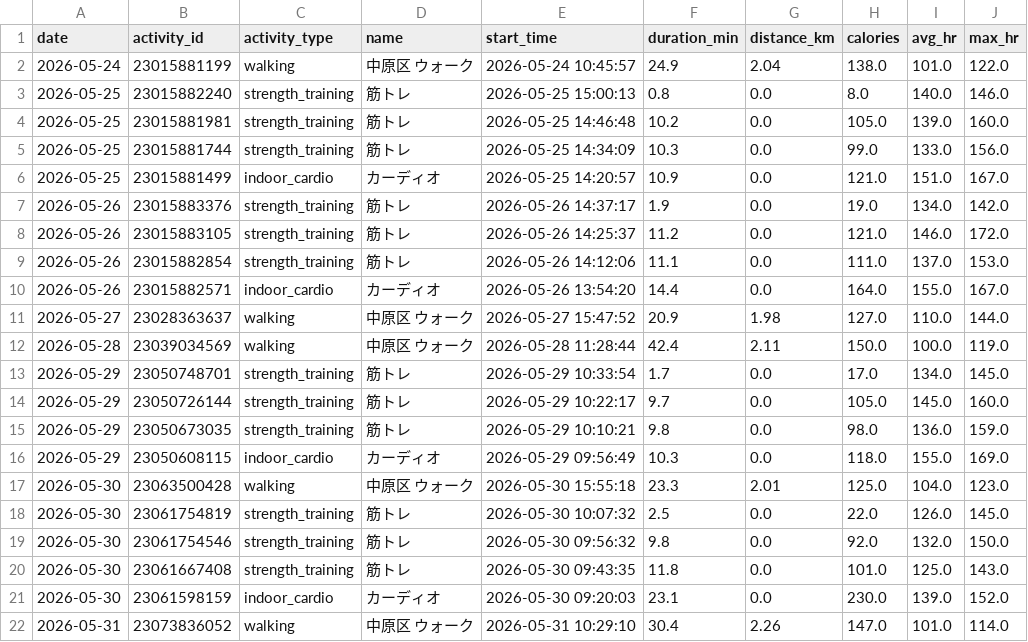
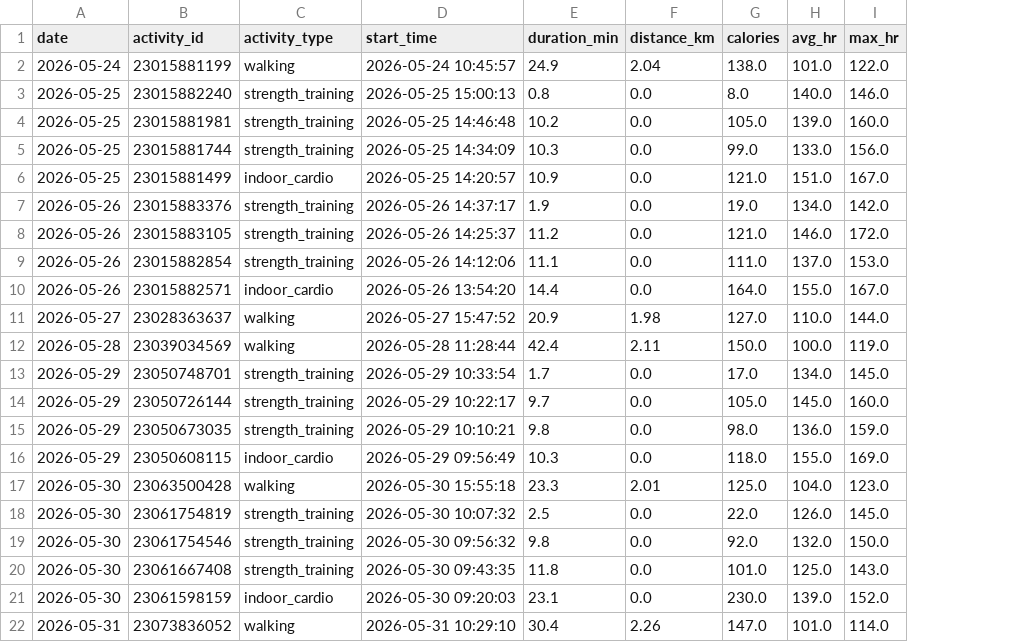
Before and after one commit to minminmiyoshi/lumen-log, a CSV file: data/health/workout_master.csv, drawn as a sheet; only a part is shown; the diff names each change by its address in the sheet, - before the commit and + after, or states it on an @@ line.

Commit message:
chore: update health data 2026-06-02

```diff
--- a/data/health/workout_master.csv
+++ b/data/health/workout_master.csv
-column D (name), rows 2-22: 中原区 ウォーク | 筋トレ | 筋トレ | 筋トレ | カーディオ | 筋トレ | 筋トレ | 筋トレ | カーディオ | 中原区 ウォーク | 中原区 ウォーク | 筋トレ | 筋トレ | 筋トレ | カーディオ | 中原区 ウォーク | 筋トレ | 筋トレ | 筋トレ | カーディオ | 中原区 ウォーク
```
